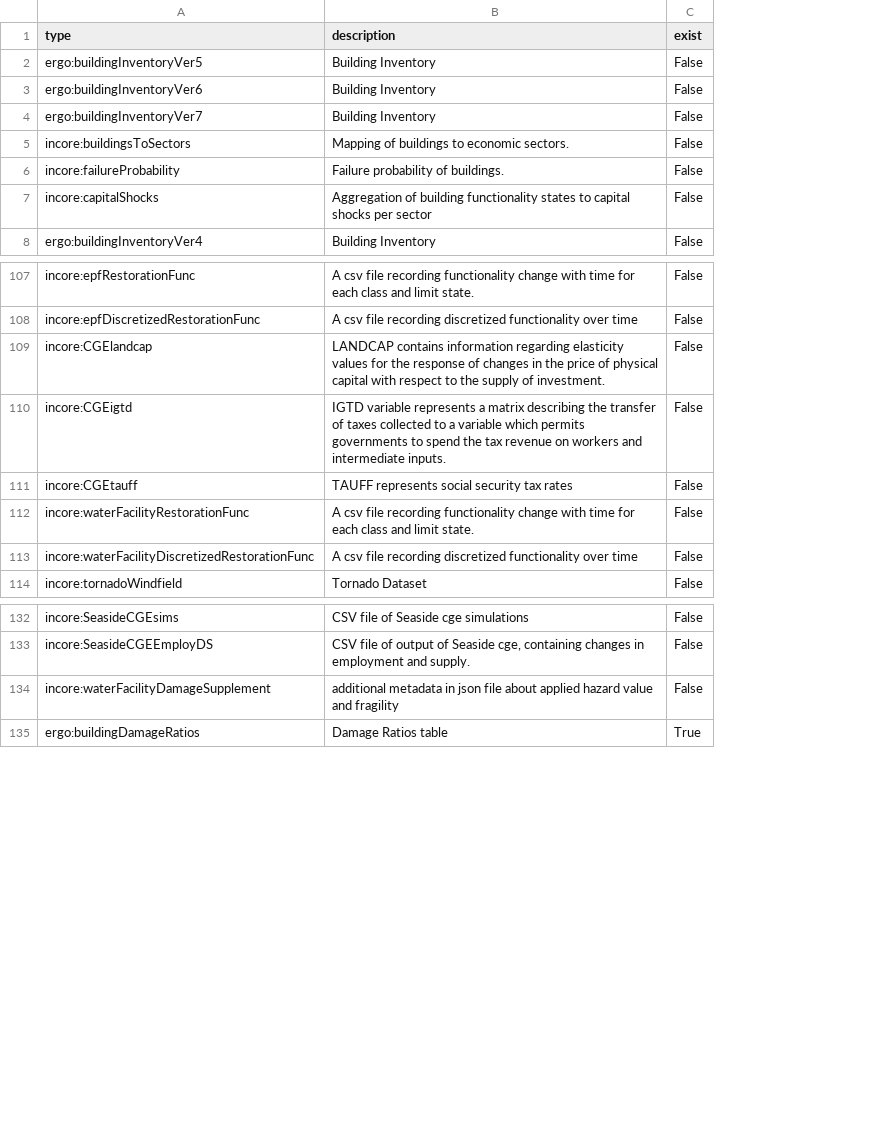
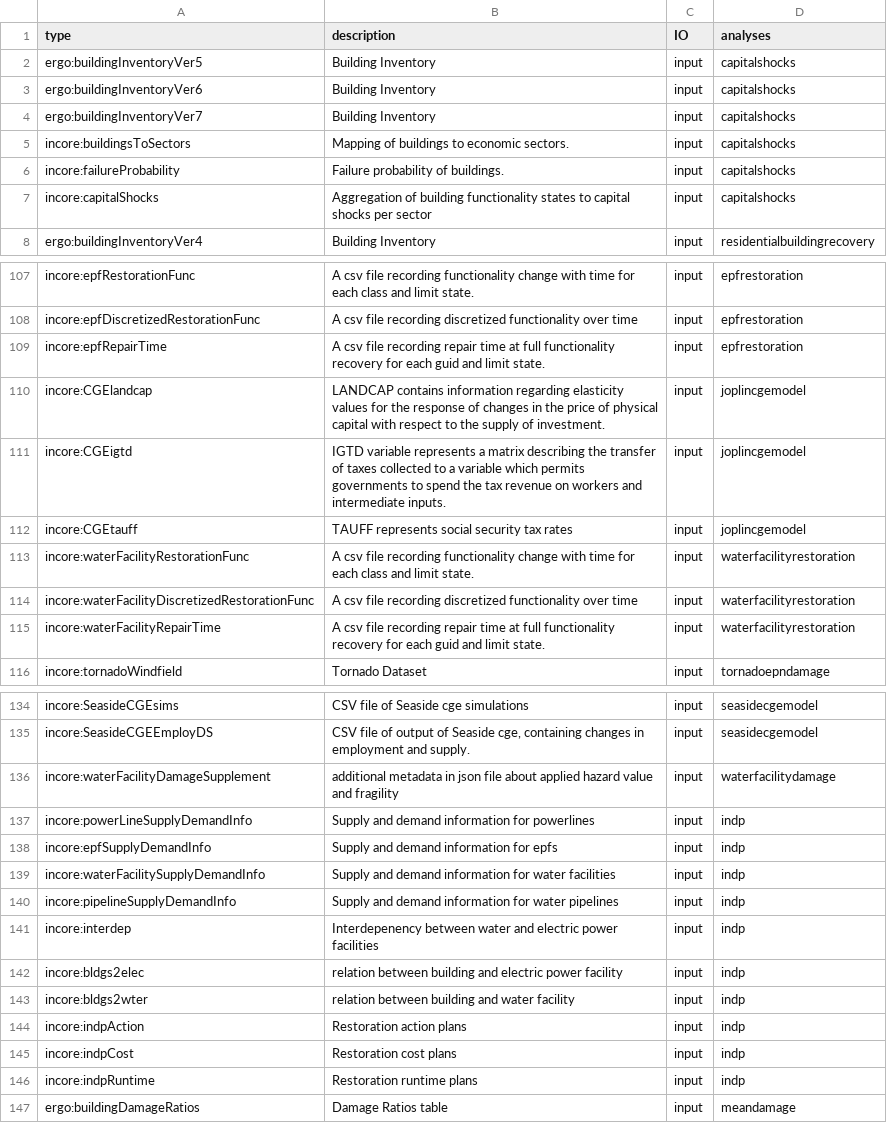
Before and after one commit to IN-CORE/dev-scripts, a CSV file: incore-services/pyincore_unique_data_types.csv, drawn as a sheet; only a part is shown, gaps mark what is left out; removed rows and columns are numbered as before the commit, all else as after; the diff names each change by its address in the sheet, - before the commit and + after, or states it on an @@ line.

```diff
--- a/incore-services/pyincore_unique_data_types.csv
+++ b/incore-services/pyincore_unique_data_types.csv
-column C (exist), rows 2-8: all False; rows 107-114: all False; rows 132-135: False | False | False | True
+column C (IO), rows 2-8: all input; rows 107-108: input | input; rows 110-114: all input; row 116: input; rows 134-136: all input; row 147: input
+column D (analyses), rows 2-8: capitalshocks | capitalshocks | capitalshocks | capitalshocks | capitalshocks | capitalshocks | residentialbuildingrecovery; rows 107-108: epfrestoration | epfrestoration; rows 110-114: joplincgemodel | joplincgemodel | joplincgemodel | waterfacilityrestoration | waterfacilityrestoration; row 116: tornadoepndamage; rows 134-136: seasidecgemodel | seasidecgemodel | waterfacilitydamage; row 147: meandamage
+row 109: incore:epfRepairTime | A csv file recording repair time at full functionality recovery for each guid and limit state. | input | epfrestoration
+row 115: incore:waterFacilityRepairTime | A csv file recording repair time at full functionality recovery for each guid and limit state. | input | waterfacilityrestoration
+row 137: incore:powerLineSupplyDemandInfo | Supply and demand information for powerlines | input | indp
+row 138: incore:epfSupplyDemandInfo | Supply and demand information for epfs | input | indp
+row 139: incore:waterFacilitySupplyDemandInfo | Supply and demand information for water facilities | input | indp
+row 140: incore:pipelineSupplyDemandInfo | Supply and demand information for water pipelines | input | indp
+row 141: incore:interdep | Interdepenency between water and electric power facilities | input | indp
+row 142: incore:bldgs2elec | relation between building and electric power facility | input | indp
+row 143: incore:bldgs2wter | relation between building and water facility | input | indp
+row 144: incore:indpAction | Restoration action plans | input | indp
+row 145: incore:indpCost | Restoration cost plans | input | indp
+row 146: incore:indpRuntime | Restoration runtime plans | input | indp
```
Also changed, not shown: 2 other files.
